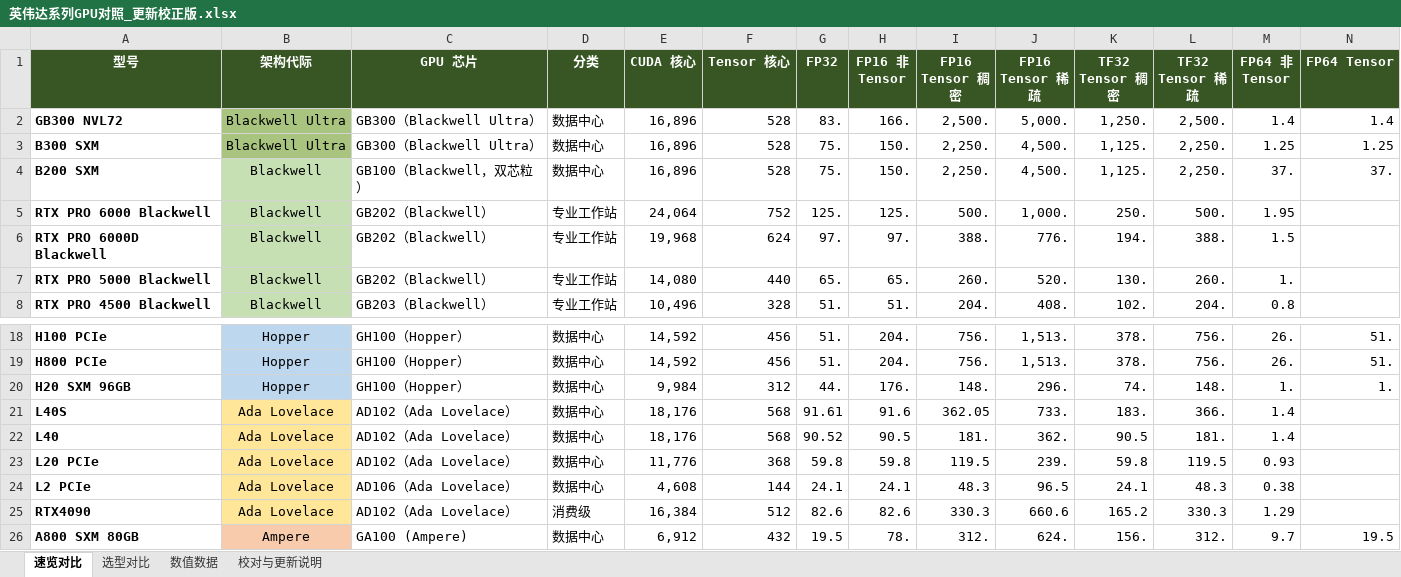
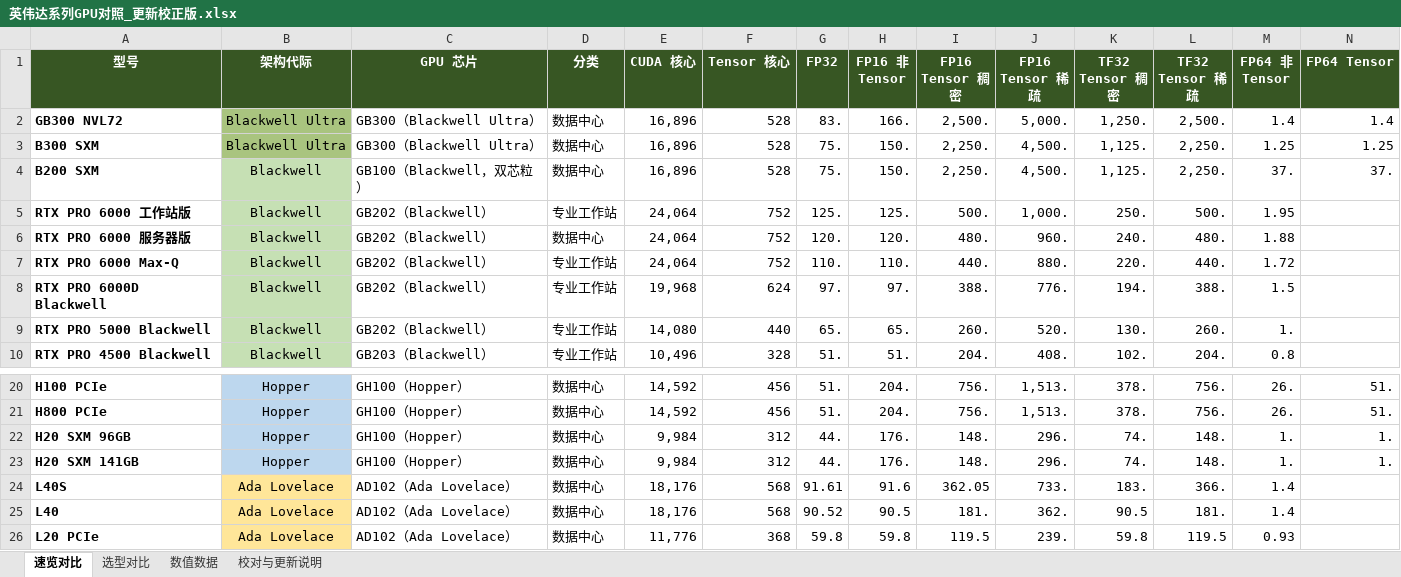
Before and after one commit to Tundra-08/nvidia-gpu-compare, an Excel workbook: 英伟达系列GPU对照_更新校正版.xlsx, sheet 速览对比, drawn as a sheet; only a part is shown, gaps mark what is left out; the shorter side is filled out with more unchanged rows; values as stored, in another font and other column widths than the file's, no borders; conditional formats not drawn; rows hold the shown columns only; the diff names each change by its address in the sheet, - before the commit and + after, or states it on an @@ line.

```diff
--- a/英伟达系列GPU对照_更新校正版.xlsx (sheet 速览对比)
+++ b/英伟达系列GPU对照_更新校正版.xlsx (sheet 速览对比)
-A5 (型号): RTX PRO 6000 Blackwell
+A5 (型号): RTX PRO 6000 工作站版
+row 6: RTX PRO 6000 服务器版 | Blackwell | GB202（Blackwell） | 数据中心 | 24,064 | 752 | 120. | 120. | 480. | 960. | 240. | 480. | 1.88
+row 7: RTX PRO 6000 Max-Q | Blackwell | GB202（Blackwell） | 专业工作站 | 24,064 | 752 | 110. | 110. | 440. | 880. | 220. | 440. | 1.72
+row 23: H20 SXM 141GB | Hopper | GH100（Hopper） | 数据中心 | 9,984 | 312 | 44. | 176. | 148. | 296. | 74. | 148. | 1. | 1.
```
Also changed, not shown: sheet 数值数据, sheet 校对与更新说明, formulas that keep their value, hidden cells, charts or pictures, 2 other files.
